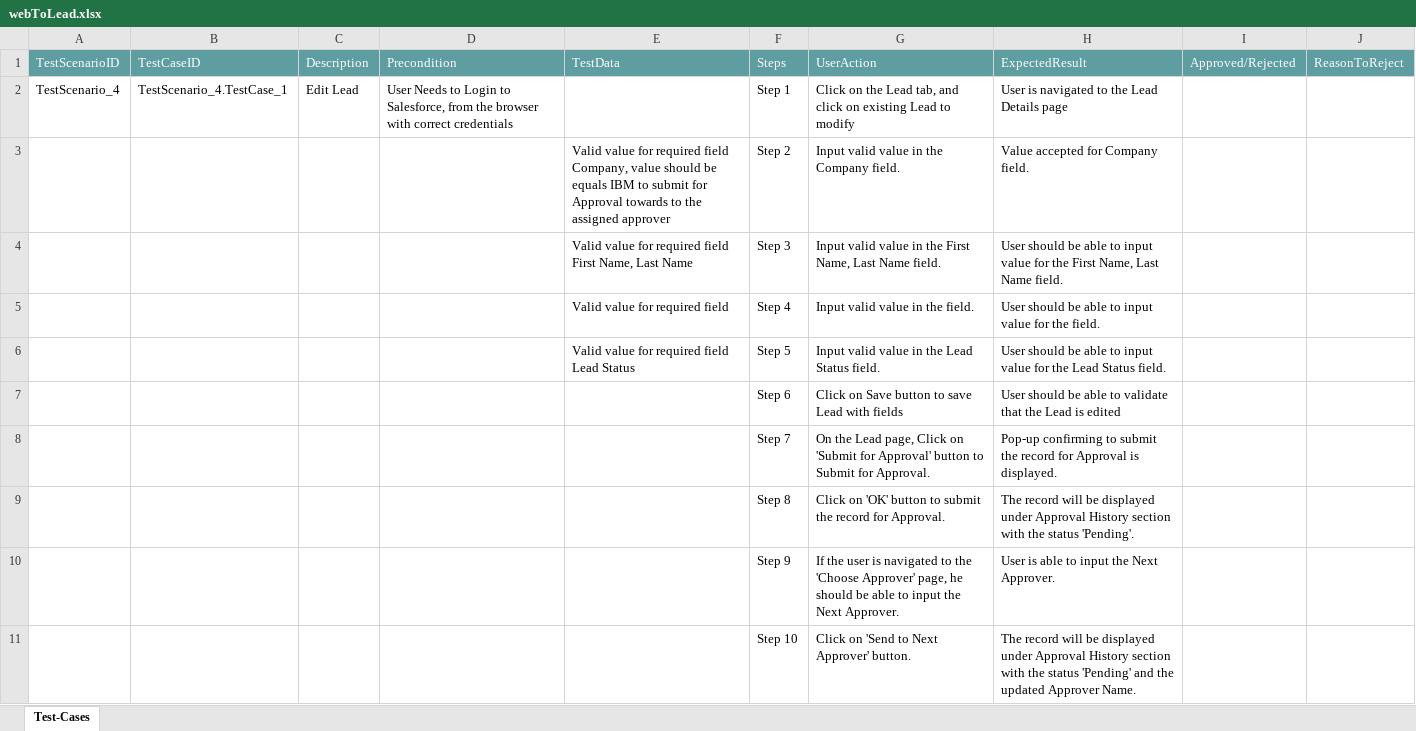
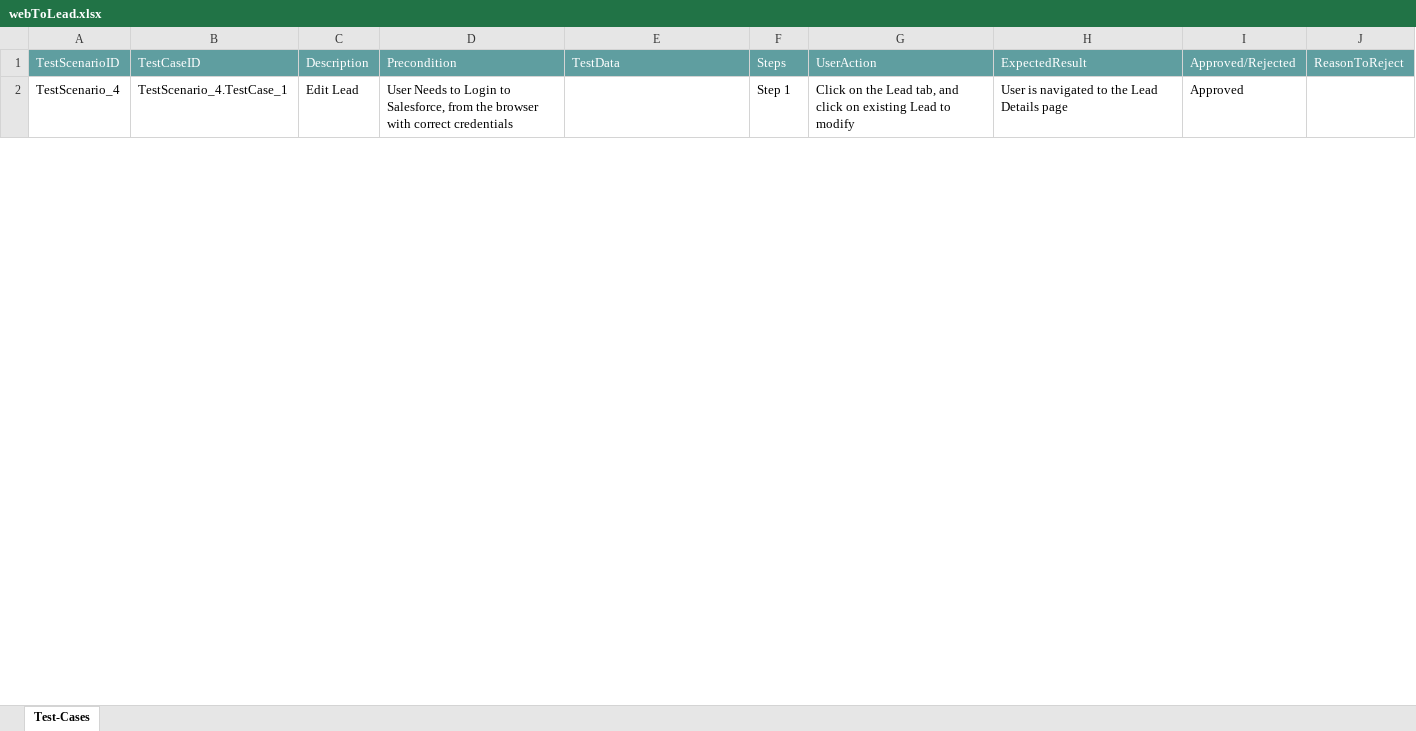
Before and after one commit to ShaikMohamedIrfan/Pradipta, an Excel workbook: webToLead.xlsx, sheet Test-Cases, drawn as a sheet; only a part is shown; values as stored, in another font and other column widths than the file's, no borders; table styles not drawn; the diff covers the shown part only; the diff names each change by its address in the sheet, - before the commit and + after, or states it on an @@ line.

Commit message:
Update webToLead.xlsx

```diff
--- a/webToLead.xlsx (sheet Test-Cases)
+++ b/webToLead.xlsx (sheet Test-Cases)
-I2: (empty)
+I2: Approved
@@ row 3 hidden:  |  |  |  | Valid value for required field Company, value should be equals IBM to submit for Approval towards to the assigned approver | Step 2 | Input valid value in the Company field. | Value accepted for Company field. @@
@@ row 4 hidden:  |  |  |  | Valid value for required field First Name, Last Name | Step 3 | Input valid value in the First Name, Last Name field. | User should be able to input value for the First Name, Last Name field. @@
@@ row 5 hidden:  |  |  |  | Valid value for required field | Step 4 | Input valid value in the field. | User should be able to input value for the field. @@
@@ row 6 hidden:  |  |  |  | Valid value for required field Lead Status | Step 5 | Input valid value in the Lead Status field. | User should be able to input value for the Lead Status field. @@
@@ row 7 hidden:  |  |  |  |  | Step 6 | Click on Save button to save Lead with fields | User should be able to validate that the Lead is edited @@
@@ row 8 hidden:  |  |  |  |  | Step 7 | On the Lead page, Click on 'Submit for Approval' button to Submit for Approval. | Pop-up confirming to submit the record for Approval is displayed. @@
@@ row 9 hidden:  |  |  |  |  | Step 8 | Click on 'OK' button to submit the record for Approval. | The record will be displayed under Approval History section with the status 'Pending'. @@
@@ row 10 hidden:  |  |  |  |  | Step 9 | If the user is navigated to the 'Choose Approver' page, he should be able to input the Next Approver. | User is able to input the Next Approver. @@
@@ row 11 hidden:  |  |  |  |  | Step 10 | Click on 'Send to Next Approver' button. | The record will be displayed under Approval History section with the status 'Pending' and the updated Approver Name. @@
```
Also changed, not shown: 8 hidden or unhidden rows and 1 edited cell elsewhere in this sheet.
